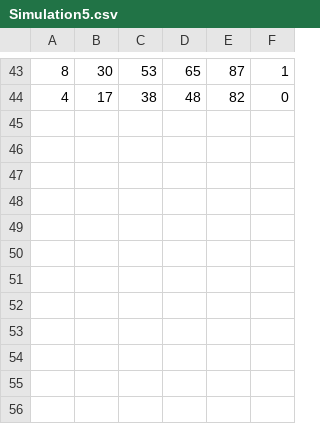
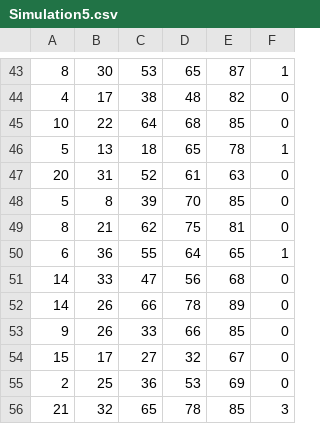
Before and after one commit to CodecoolMSC2016/Lottery-simulator, a CSV file: Simulation5.csv, drawn as a sheet; only a part is shown, gaps mark what is left out; the diff names each change by its address in the sheet, - before the commit and + after, or states it on an @@ line.

```diff
--- a/Simulation5.csv
+++ b/Simulation5.csv
+row 45: 10 | 22 | 64 | 68 | 85 | 0
+row 46: 5 | 13 | 18 | 65 | 78 | 1
+row 47: 20 | 31 | 52 | 61 | 63 | 0
+row 48: 5 | 8 | 39 | 70 | 85 | 0
+row 49: 8 | 21 | 62 | 75 | 81 | 0
+row 50: 6 | 36 | 55 | 64 | 65 | 1
+row 51: 14 | 33 | 47 | 56 | 68 | 0
+row 52: 14 | 26 | 66 | 78 | 89 | 0
+row 53: 9 | 26 | 33 | 66 | 85 | 0
+row 54: 15 | 17 | 27 | 32 | 67 | 0
+row 55: 2 | 25 | 36 | 53 | 69 | 0
+row 56: 21 | 32 | 65 | 78 | 85 | 3
```
Also changed, not shown: 6 other files.
